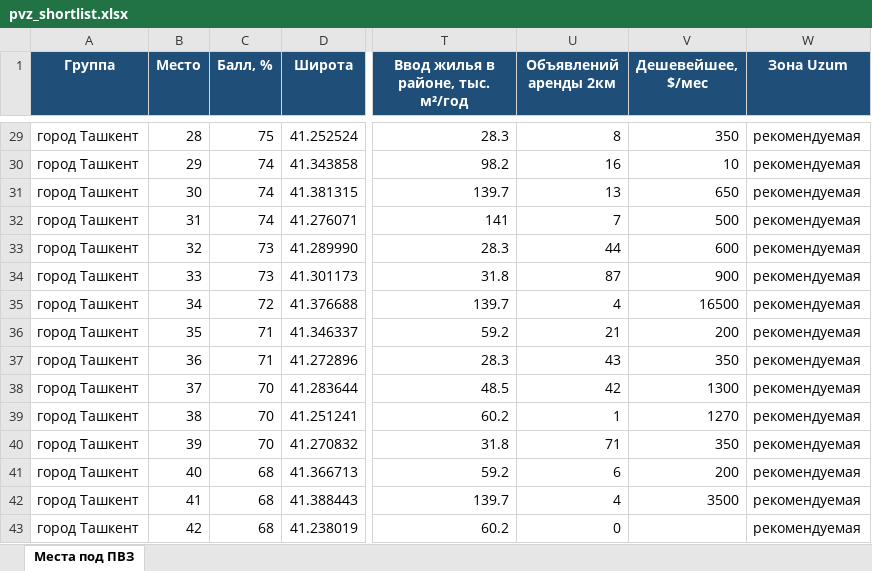
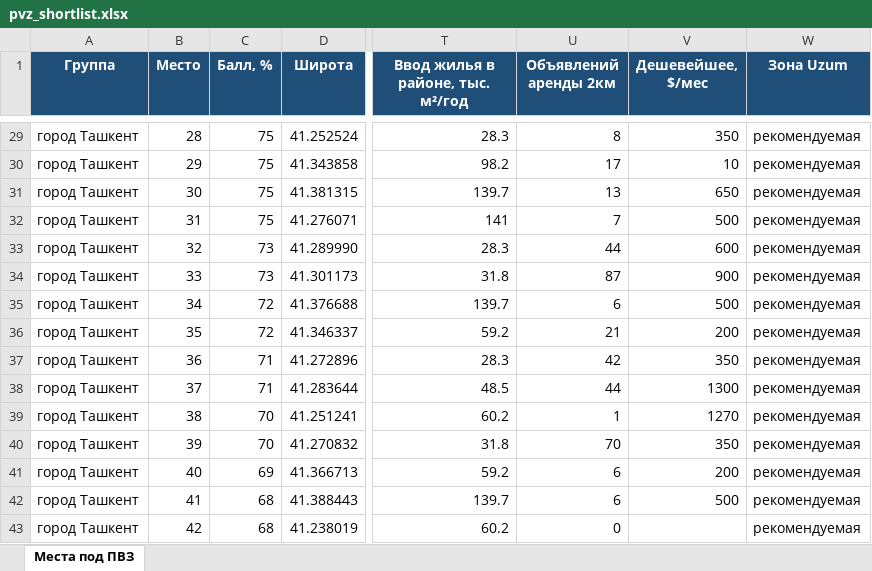
Before and after one commit to ivankorotaev777/map-, an Excel workbook: data/pvz_shortlist.xlsx, sheet Места под ПВЗ, drawn as a sheet; only a part is shown, gaps mark what is left out; values as stored, in another font and other column widths than the file's, no borders; the diff covers the shown part only; the diff names each change by its address in the sheet, - before the commit and + after, or states it on an @@ line.

```diff
--- a/data/pvz_shortlist.xlsx (sheet Места под ПВЗ)
+++ b/data/pvz_shortlist.xlsx (sheet Места под ПВЗ)
-C30:C32 (Балл, %): 74
+C30:C32 (Балл, %): 75
-U30 (Объявлений аренды 2км): 16
+U30 (Объявлений аренды 2км): 17
-U35 (Объявлений аренды 2км): 4
+U35 (Объявлений аренды 2км): 6
-V35 (Дешевейшее, $/мес): 16500
+V35 (Дешевейшее, $/мес): 500
-C36 (Балл, %): 71
+C36 (Балл, %): 72
-U37 (Объявлений аренды 2км): 43
+U37 (Объявлений аренды 2км): 42
-C38 (Балл, %): 70
+C38 (Балл, %): 71
-U38 (Объявлений аренды 2км): 42
+U38 (Объявлений аренды 2км): 44
-U40 (Объявлений аренды 2км): 71
+U40 (Объявлений аренды 2км): 70
-C41 (Балл, %): 68
+C41 (Балл, %): 69
-U42 (Объявлений аренды 2км): 4
+U42 (Объявлений аренды 2км): 6
-V42 (Дешевейшее, $/мес): 3500
+V42 (Дешевейшее, $/мес): 500
```
Also changed, not shown: 10 added rows, 10 removed rows and 217 edited cells elsewhere in this sheet, data/competitor_gaps.xlsx, data/zhk_registry.xlsx, 5 other files.
